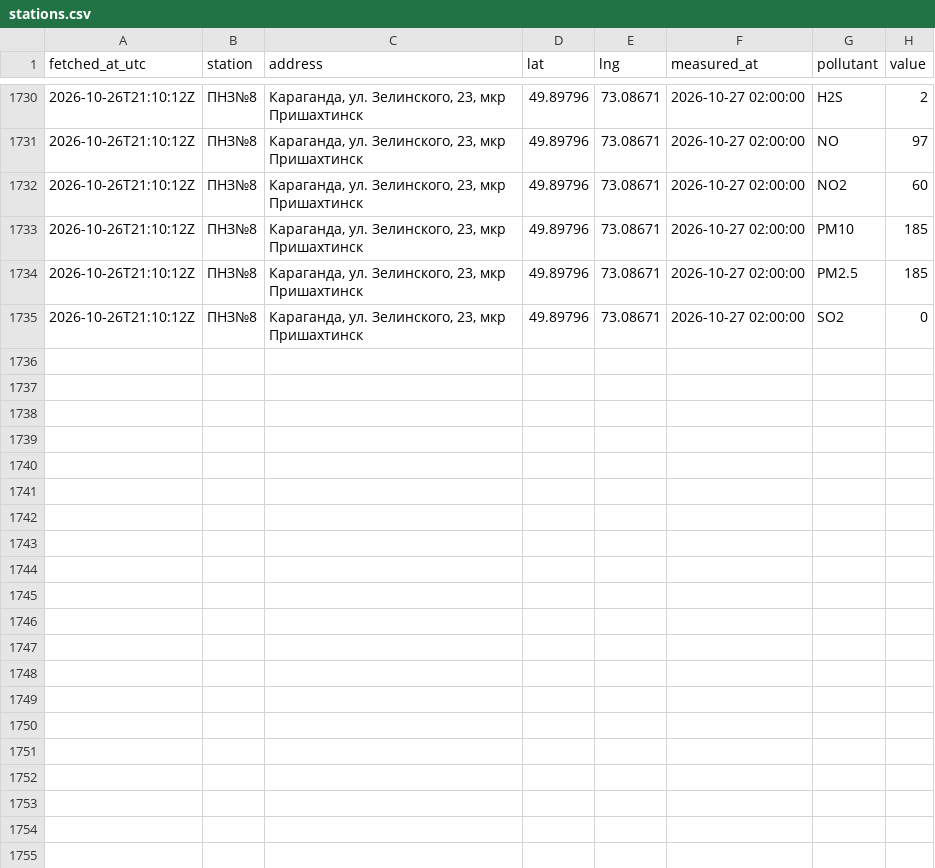
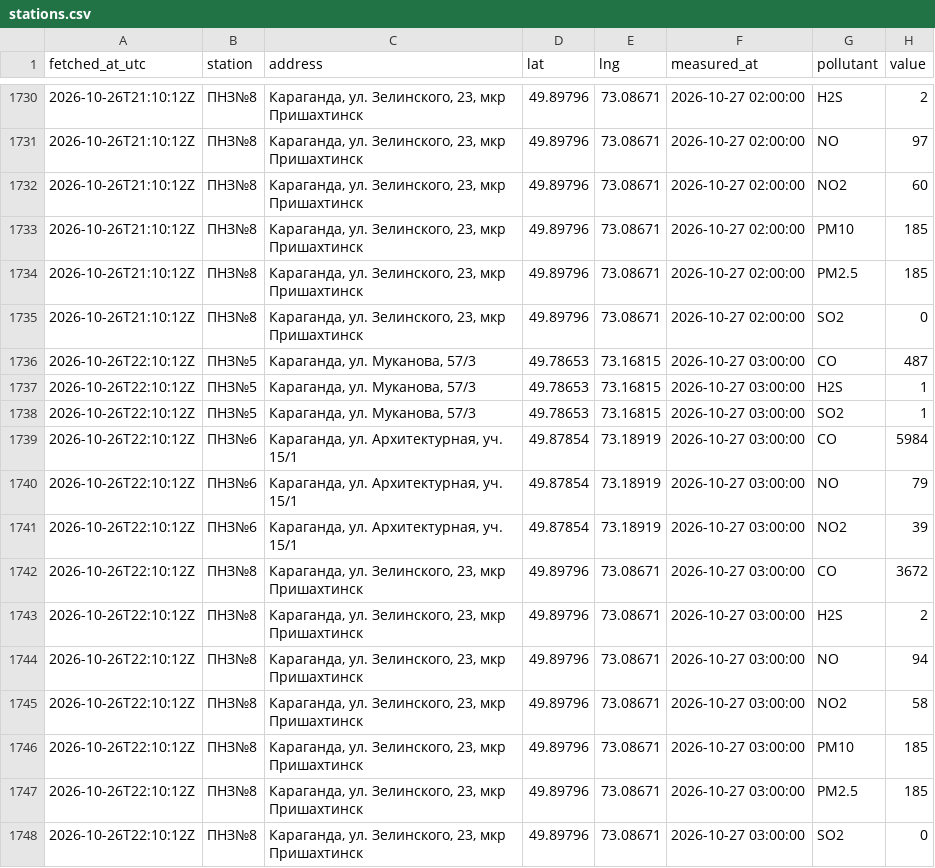
Before and after one commit to SanDav2011/atyrau-air, a CSV file: data/karaganda/stations.csv, drawn as a sheet; only a part is shown, gaps mark what is left out.

```diff
--- a/data/karaganda/stations.csv
+++ b/data/karaganda/stations.csv
@@ -1735 +1735,14 @@
 2026-10-26T21:10:12Z,ПНЗ№8,"Караганда, ул. Зелинского, 23, мкр Пришахтинск",49.89796,73.08671,2026-10-27 02:00:00,SO2,0
+2026-10-26T22:10:12Z,ПНЗ№5,"Караганда, ул. Муканова, 57/3",49.78653,73.16815,2026-10-27 03:00:00,CO,487
+2026-10-26T22:10:12Z,ПНЗ№5,"Караганда, ул. Муканова, 57/3",49.78653,73.16815,2026-10-27 03:00:00,H2S,1
+2026-10-26T22:10:12Z,ПНЗ№5,"Караганда, ул. Муканова, 57/3",49.78653,73.16815,2026-10-27 03:00:00,SO2,1
+2026-10-26T22:10:12Z,ПНЗ№6,"Караганда, ул. Архитектурная, уч. 15/1",49.87854,73.18919,2026-10-27 03:00:00,CO,5984
+2026-10-26T22:10:12Z,ПНЗ№6,"Караганда, ул. Архитектурная, уч. 15/1",49.87854,73.18919,2026-10-27 03:00:00,NO,79
+2026-10-26T22:10:12Z,ПНЗ№6,"Караганда, ул. Архитектурная, уч. 15/1",49.87854,73.18919,2026-10-27 03:00:00,NO2,39
+2026-10-26T22:10:12Z,ПНЗ№8,"Караганда, ул. Зелинского, 23, мкр Пришахтинск",49.89796,73.08671,2026-10-27 03:00:00,CO,3672
+2026-10-26T22:10:12Z,ПНЗ№8,"Караганда, ул. Зелинского, 23, мкр Пришахтинск",49.89796,73.08671,2026-10-27 03:00:00,H2S,2
+2026-10-26T22:10:12Z,ПНЗ№8,"Караганда, ул. Зелинского, 23, мкр Пришахтинск",49.89796,73.08671,2026-10-27 03:00:00,NO,94
+2026-10-26T22:10:12Z,ПНЗ№8,"Караганда, ул. Зелинского, 23, мкр Пришахтинск",49.89796,73.08671,2026-10-27 03:00:00,NO2,58
+2026-10-26T22:10:12Z,ПНЗ№8,"Караганда, ул. Зелинского, 23, мкр Пришахтинск",49.89796,73.08671,2026-10-27 03:00:00,PM10,185
+2026-10-26T22:10:12Z,ПНЗ№8,"Караганда, ул. Зелинского, 23, мкр Пришахтинск",49.89796,73.08671,2026-10-27 03:00:00,PM2.5,185
+2026-10-26T22:10:12Z,ПНЗ№8,"Караганда, ул. Зелинского, 23, мкр Пришахтинск",49.89796,73.08671,2026-10-27 03:00:00,SO2,0
```
Also changed, not shown: data/kokshetau/stations.csv, data/oral/stations.csv, 37 other files.
